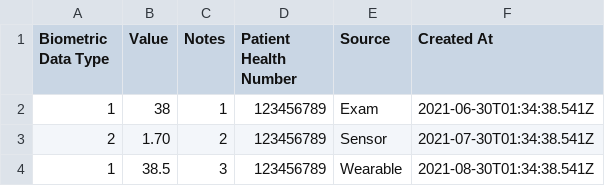
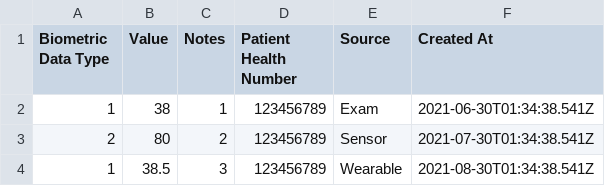
Before and after one commit to RafaelXokito/clinics-client, a CSV file: static/importBiometricDataModel.csv, drawn as a sheet.

Commit message:
Update importBiometricDataModel.csv

```diff
--- a/static/importBiometricDataModel.csv
+++ b/static/importBiometricDataModel.csv
@@ -2,3 +2,3 @@ Biometric Data Type;Value;Notes;Patient Health Number;Source;Created At
 1;38;1;123456789;Exam;2021-06-30T01:34:38.541Z;
-2;1.70;2;123456789;Sensor;2021-07-30T01:34:38.541Z;
+2;80;2;123456789;Sensor;2021-07-30T01:34:38.541Z;
 1;38.5;3;123456789;Wearable;2021-08-30T01:34:38.541Z;
```
